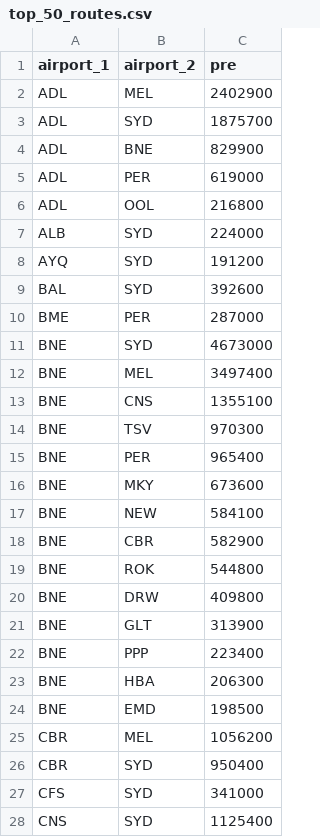
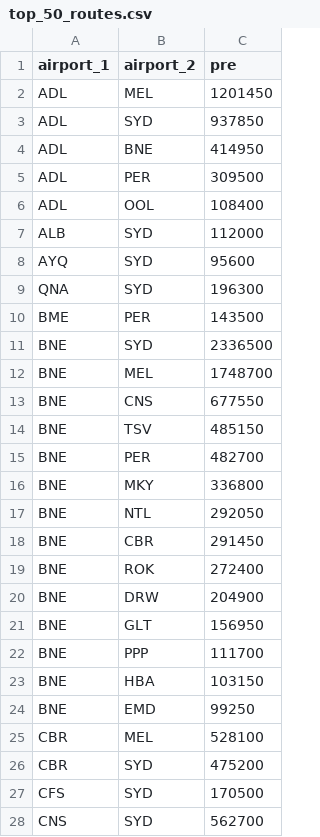
Before and after one commit to sachin-f/vis2, a CSV file: data/top_50_routes.csv, drawn as a sheet; only a part is shown; the diff covers the shown part only.

Commit message:
new data

```diff
--- a/data/top_50_routes.csv
+++ b/data/top_50_routes.csv
@@ -1,28 +1,28 @@
 airport_1,airport_2,pre
-ADL,MEL,2402900
-ADL,SYD,1875700
-ADL,BNE,829900
-ADL,PER,619000
-ADL,OOL,216800
-ALB,SYD,224000
-AYQ,SYD,191200
-BAL,SYD,392600
-BME,PER,287000
-BNE,SYD,4673000
-BNE,MEL,3497400
-BNE,CNS,1355100
-BNE,TSV,970300
-BNE,PER,965400
-BNE,MKY,673600
-BNE,NEW,584100
-BNE,CBR,582900
-BNE,ROK,544800
-BNE,DRW,409800
-BNE,GLT,313900
-BNE,PPP,223400
-BNE,HBA,206300
-BNE,EMD,198500
-CBR,MEL,1056200
-CBR,SYD,950400
-CFS,SYD,341000
-CNS,SYD,1125400
+ADL,MEL,1201450
+ADL,SYD,937850
+ADL,BNE,414950
+ADL,PER,309500
+ADL,OOL,108400
+ALB,SYD,112000
+AYQ,SYD,95600
+QNA,SYD,196300
+BME,PER,143500
+BNE,SYD,2336500
+BNE,MEL,1748700
+BNE,CNS,677550
+BNE,TSV,485150
+BNE,PER,482700
+BNE,MKY,336800
+BNE,NTL,292050
+BNE,CBR,291450
+BNE,ROK,272400
+BNE,DRW,204900
+BNE,GLT,156950
+BNE,PPP,111700
+BNE,HBA,103150
+BNE,EMD,99250
+CBR,MEL,528100
+CBR,SYD,475200
+CFS,SYD,170500
+CNS,SYD,562700
```
Also changed, not shown: 79 edited cells elsewhere in this file.
